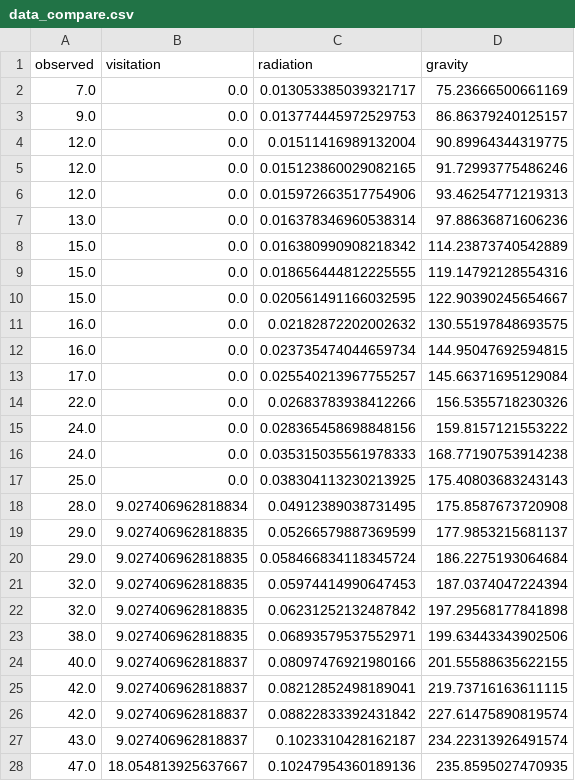
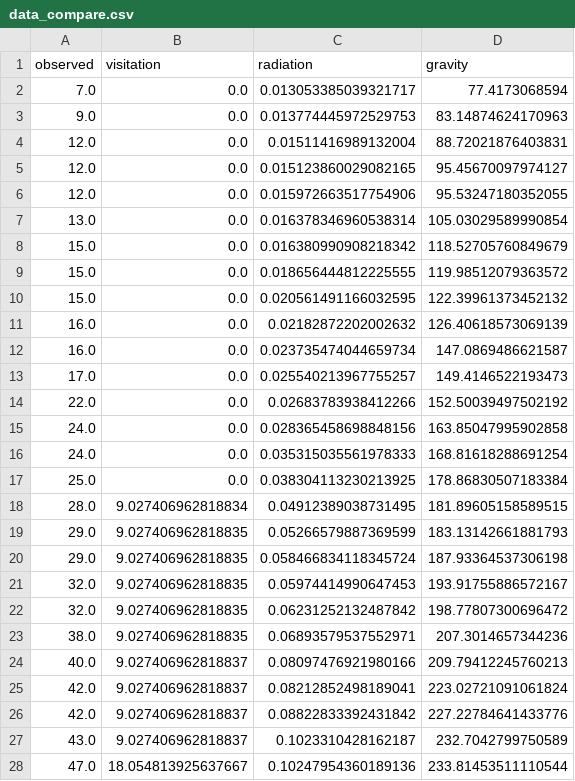
Before and after one commit to SimonErnesto/Mobility-Models, a CSV file: data_compare.csv, drawn as a sheet; only a part is shown; the diff covers the shown part only.

```diff
--- a/data_compare.csv
+++ b/data_compare.csv
@@ -1,28 +1,28 @@
 observed,visitation,radiation,gravity
-7.0,0.0,0.013053385039321717,75.23666500661169
-9.0,0.0,0.013774445972529753,86.86379240125157
-12.0,0.0,0.01511416989132004,90.89964344319775
-12.0,0.0,0.015123860029082165,91.72993775486246
-12.0,0.0,0.015972663517754906,93.46254771219313
-13.0,0.0,0.016378346960538314,97.88636871606236
-15.0,0.0,0.016380990908218342,114.23873740542889
-15.0,0.0,0.018656444812225555,119.14792128554316
-15.0,0.0,0.020561491166032595,122.90390245654667
-16.0,0.0,0.02182872202002632,130.55197848693575
-16.0,0.0,0.023735474044659734,144.95047692594815
-17.0,0.0,0.025540213967755257,145.66371695129084
-22.0,0.0,0.02683783938412266,156.5355718230326
-24.0,0.0,0.028365458698848156,159.8157121553222
-24.0,0.0,0.035315035561978333,168.77190753914238
-25.0,0.0,0.038304113230213925,175.40803683243143
-28.0,9.027406962818834,0.04912389038731495,175.8587673720908
-29.0,9.027406962818835,0.05266579887369599,177.9853215681137
-29.0,9.027406962818835,0.058466834118345724,186.2275193064684
-32.0,9.027406962818835,0.05974414990647453,187.0374047224394
-32.0,9.027406962818835,0.06231252132487842,197.29568177841898
-38.0,9.027406962818835,0.06893579537552971,199.63443343902506
-40.0,9.027406962818837,0.08097476921980166,201.55588635622155
-42.0,9.027406962818837,0.08212852498189041,219.73716163611115
-42.0,9.027406962818837,0.08822833392431842,227.61475890819574
-43.0,9.027406962818837,0.1023310428162187,234.22313926491574
-47.0,18.054813925637667,0.10247954360189136,235.8595027470935
+7.0,0.0,0.013053385039321717,77.4173068594
+9.0,0.0,0.013774445972529753,83.14874624170963
+12.0,0.0,0.01511416989132004,88.72021876403831
+12.0,0.0,0.015123860029082165,95.45670097974127
+12.0,0.0,0.015972663517754906,95.53247180352055
+13.0,0.0,0.016378346960538314,105.03029589990854
+15.0,0.0,0.016380990908218342,118.52705760849679
+15.0,0.0,0.018656444812225555,119.98512079363572
+15.0,0.0,0.020561491166032595,122.39961373452132
+16.0,0.0,0.02182872202002632,126.40618573069139
+16.0,0.0,0.023735474044659734,147.0869486621587
+17.0,0.0,0.025540213967755257,149.4146522193473
+22.0,0.0,0.02683783938412266,152.50039497502192
+24.0,0.0,0.028365458698848156,163.85047995902858
+24.0,0.0,0.035315035561978333,168.81618288691254
+25.0,0.0,0.038304113230213925,178.86830507183384
+28.0,9.027406962818834,0.04912389038731495,181.89605158589515
+29.0,9.027406962818835,0.05266579887369599,183.13142661881793
+29.0,9.027406962818835,0.058466834118345724,187.93364537306198
+32.0,9.027406962818835,0.05974414990647453,193.91755886572167
+32.0,9.027406962818835,0.06231252132487842,198.77807300696472
+38.0,9.027406962818835,0.06893579537552971,207.3014657344236
+40.0,9.027406962818837,0.08097476921980166,209.79412245760213
+42.0,9.027406962818837,0.08212852498189041,223.02721091061824
+42.0,9.027406962818837,0.08822833392431842,227.22784641433776
+43.0,9.027406962818837,0.1023310428162187,232.7042799750589
+47.0,18.054813925637667,0.10247954360189136,233.81453511110544
```
Also changed, not shown: 92 edited cells elsewhere in this file, gravity_model_hierarchical_summary.csv, model_comp_loo.csv, 18 other files.
